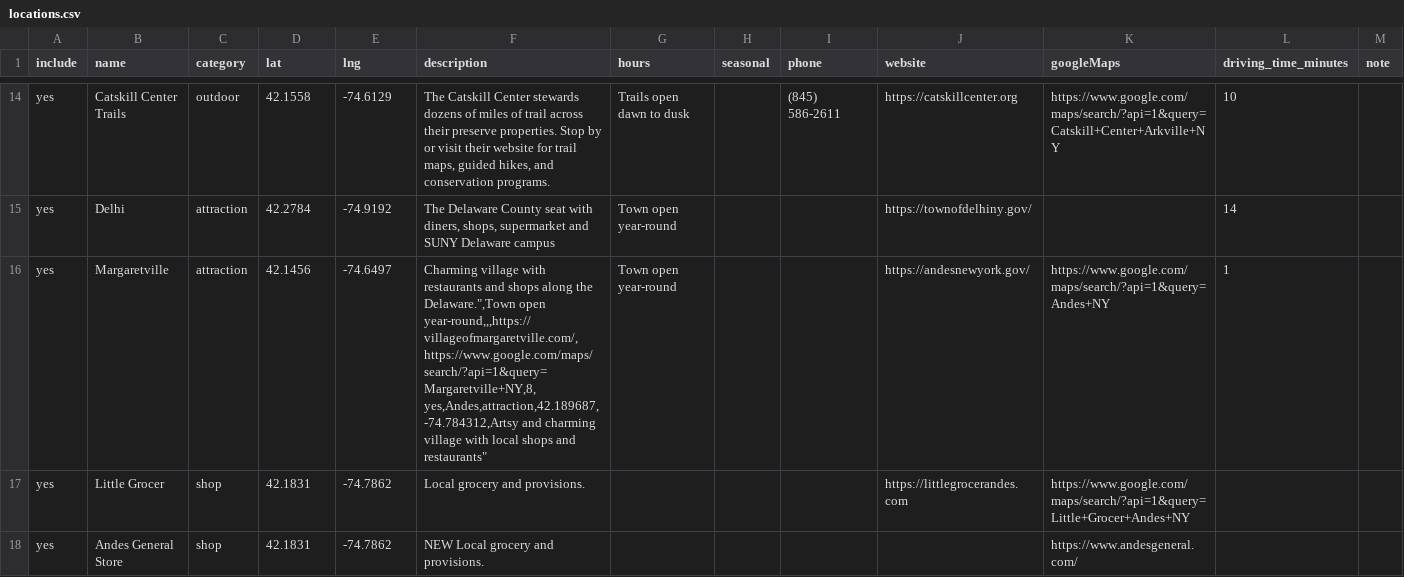
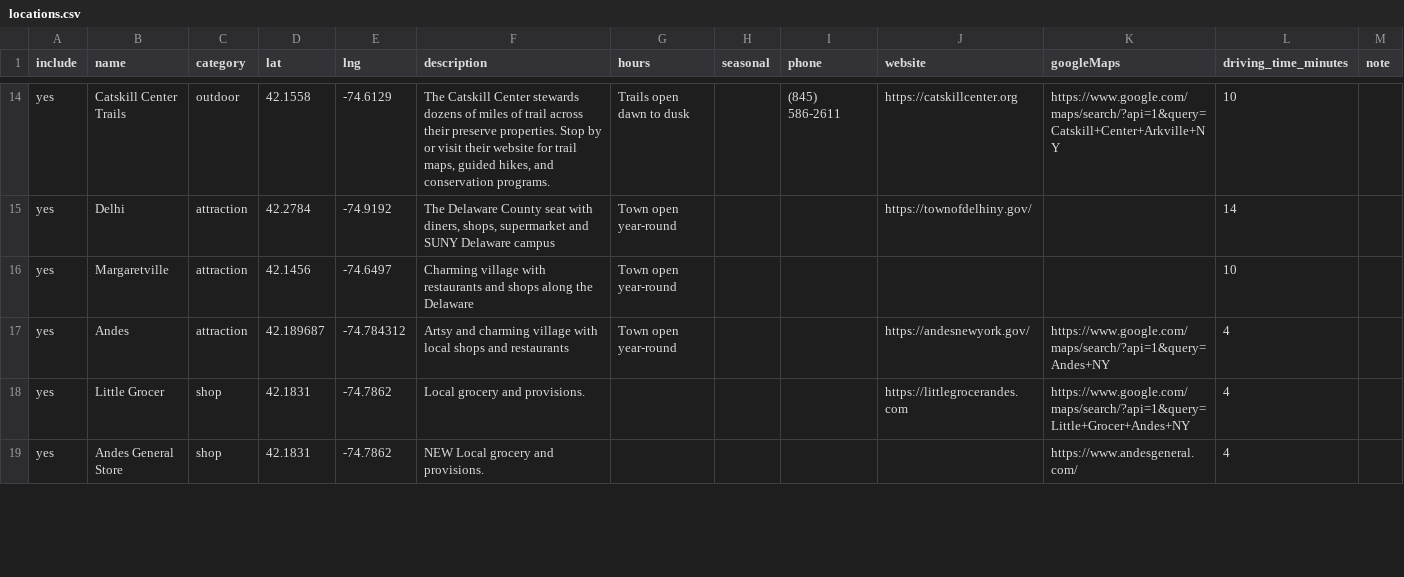
Before and after one commit to slobbity/andes-guide, a CSV file: locations.csv, drawn as a sheet; only a part is shown, gaps mark what is left out; the diff covers the shown part only.

```diff
--- a/locations.csv
+++ b/locations.csv
@@ -15,5 +15,5 @@ yes,Catskill Center Trails,outdoor,42.1558,-74.6129,"The Catskill Center steward
 yes,Delhi,attraction,42.2784,-74.9192,"The Delaware County seat with diners, shops, supermarket and SUNY Delaware campus",Town open year-round,,,https://townofdelhiny.gov/,,14,
-yes,Margaretville,attraction,42.1456,-74.6497,"Charming village with restaurants and shops along the Delaware."",Town open year-round,,,https://villageofmargaretville.com/,https://www.google.com/maps/search/?api=1&query=Margaretville+NY,8,
-yes,Andes,attraction,42.189687,-74.784312,Artsy and  charming village with local shops and restaurants""",Town open year-round,,,https://andesnewyork.gov/,https://www.google.com/maps/search/?api=1&query=Andes+NY,1,
-yes,Little Grocer,shop,42.1831,-74.7862,Local grocery and provisions.,,,,https://littlegrocerandes.com,https://www.google.com/maps/search/?api=1&query=Little+Grocer+Andes+NY,,
-yes,Andes General Store,shop,42.1831,-74.7862,NEW Local grocery and provisions.,,,,,https://www.andesgeneral.com/,,
+yes,Margaretville,attraction,42.1456,-74.6497,Charming village with restaurants and shops along the Delaware,Town open year-round,,,,,10,
+yes,Andes,attraction,42.189687,-74.784312,Artsy and charming village with local shops and restaurants,Town open year-round,,,https://andesnewyork.gov/,https://www.google.com/maps/search/?api=1&query=Andes+NY,4,
+yes,Little Grocer,shop,42.1831,-74.7862,Local grocery and provisions.,,,,https://littlegrocerandes.com,https://www.google.com/maps/search/?api=1&query=Little+Grocer+Andes+NY,4,
+yes,Andes General Store,shop,42.1831,-74.7862,NEW Local grocery and provisions.,,,,,https://www.andesgeneral.com/,4,
```
Also changed, not shown: 10 edited cells elsewhere in this file, 1 other file.
